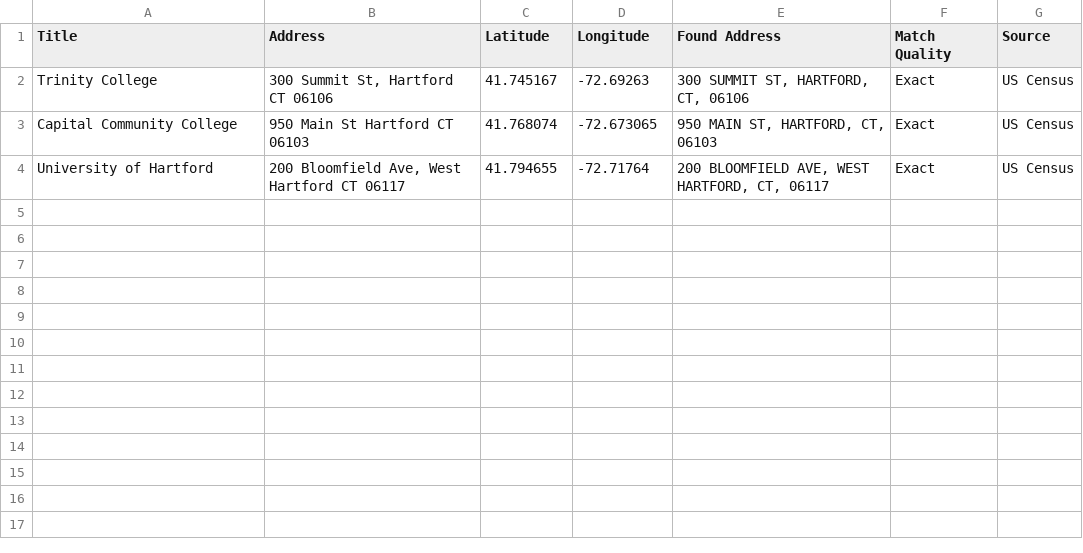
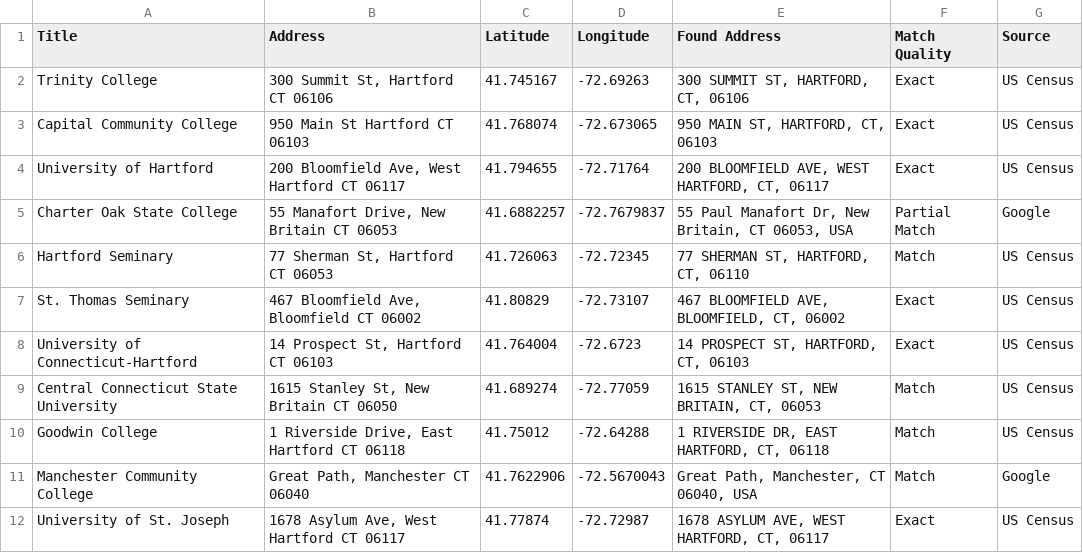
Before and after one commit to sylwesterborek/sklepy_netto, a CSV file: data.csv, drawn as a sheet.

Commit message:
expanded data.csv

```diff
--- a/data.csv
+++ b/data.csv
@@ -4 +4,9 @@ Capital Community College,950 Main St Hartford CT 06103,41.768074,-72.673065,"95
 University of Hartford,"200 Bloomfield Ave, West Hartford CT 06117",41.794655,-72.71764,"200 BLOOMFIELD AVE, WEST HARTFORD, CT, 06117",Exact,US Census
+Charter Oak State College,"55 Manafort Drive, New Britain CT 06053",41.6882257,-72.7679837,"55 Paul Manafort Dr, New Britain, CT 06053, USA",Partial Match,Google
+Hartford Seminary,"77 Sherman St, Hartford CT 06053",41.726063,-72.72345,"77 SHERMAN ST, HARTFORD, CT, 06110",Match,US Census
+St. Thomas Seminary,"467 Bloomfield Ave, Bloomfield CT 06002",41.80829,-72.73107,"467 BLOOMFIELD AVE, BLOOMFIELD, CT, 06002",Exact,US Census
+University of Connecticut-Hartford,"14 Prospect St, Hartford CT 06103",41.764004,-72.6723,"14 PROSPECT ST, HARTFORD, CT, 06103",Exact,US Census
+Central Connecticut State University,"1615 Stanley St, New Britain CT 06050",41.689274,-72.77059,"1615 STANLEY ST, NEW BRITAIN, CT, 06053",Match,US Census
+Goodwin College,"1 Riverside Drive, East Hartford CT 06118",41.75012,-72.64288,"1 RIVERSIDE DR, EAST HARTFORD, CT, 06118",Match,US Census
+Manchester Community College,"Great Path, Manchester CT 06040",41.7622906,-72.5670043,"Great Path, Manchester, CT 06040, USA",Match,Google
+University of St. Joseph,"1678 Asylum Ave, West Hartford CT 06117",41.77874,-72.72987,"1678 ASYLUM AVE, WEST HARTFORD, CT, 06117",Exact,US Census
```
